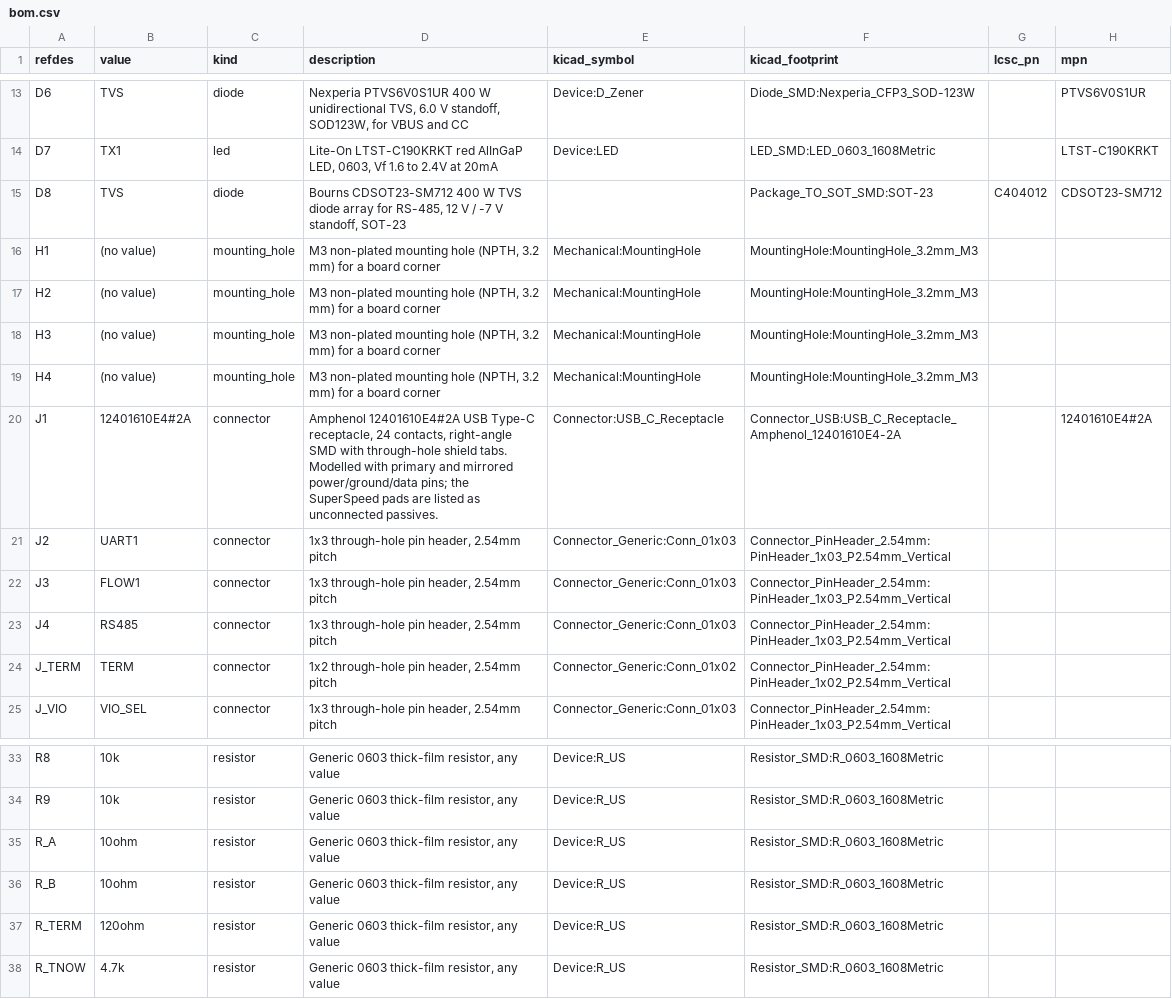
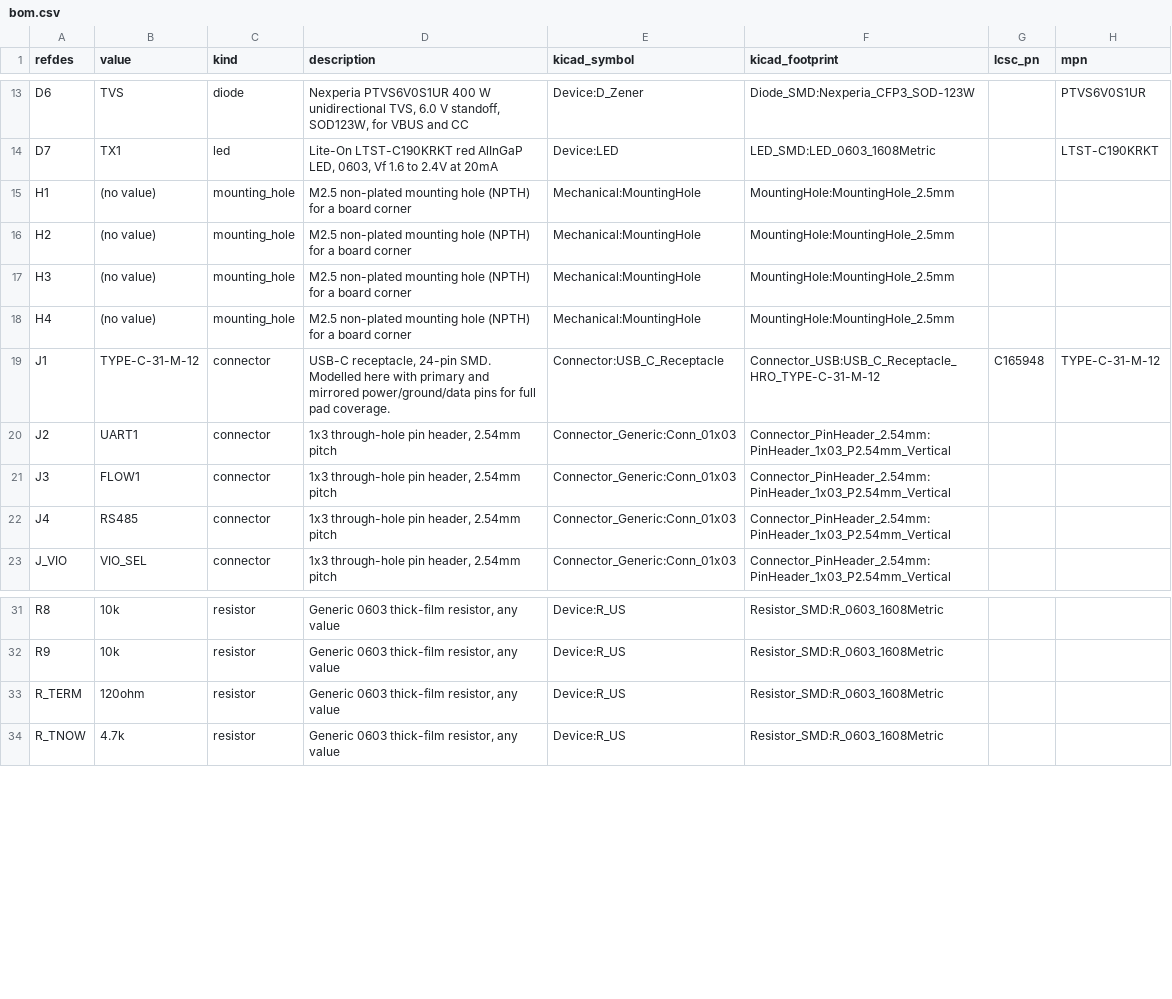
Before and after one commit to absmach/synth-website, a CSV file: public/showcase/usb-uart/kicad/bom.csv, drawn as a sheet; only a part is shown, gaps mark what is left out.

Commit message:
NOISSUE - Show the two-layer USB UART board
Replace the revision B showcase (50.5 x 38.4 mm, four layers, J_TERM
and an RS-485 surge network) with the two-layer revision A published
in absmach/synth#103 at 4ab0eb9.

- kicad/, source, placement sidecar and reports from that revision.
- Layer tabs drop to top and bottom; the showcase check accepts 2 or 4
  copper layers.
- Regenerate the layer SVGs, schematic SVG, 3D render, GLB, STEP and OG
  image; drop the schematic sidecar and the revision B brief.
- Rewrite QUALIFICATION.md, the prompt and the page metadata for
  revision A: 41.5 x 32.23 mm, 26 nets, 271 segments, 38 vias,
  507.7 mm, no impedance target on the USB pair, fixed RS-485
  termination and no external TVS on A/B.

```diff
--- a/public/showcase/usb-uart/kicad/bom.csv
+++ b/public/showcase/usb-uart/kicad/bom.csv
@@ -14,8 +14,7 @@ D6,TVS,diode,"Nexperia PTVS6V0S1UR 400 W unidirectional TVS, 6.0 V standoff, SOD
 D7,TX1,led,"Lite-On LTST-C190KRKT red AlInGaP LED, 0603, Vf 1.6 to 2.4V at 20mA",Device:LED,LED_SMD:LED_0603_1608Metric,,LTST-C190KRKT
-D8,TVS,diode,"Bourns CDSOT23-SM712 400 W TVS diode array for RS-485, 12 V / -7 V standoff, SOT-23",,Package_TO_SOT_SMD:SOT-23,C404012,CDSOT23-SM712
-H1,(no value),mounting_hole,"M3 non-plated mounting hole (NPTH, 3.2 mm) for a board corner",Mechanical:MountingHole,MountingHole:MountingHole_3.2mm_M3,,
-H2,(no value),mounting_hole,"M3 non-plated mounting hole (NPTH, 3.2 mm) for a board corner",Mechanical:MountingHole,MountingHole:MountingHole_3.2mm_M3,,
-H3,(no value),mounting_hole,"M3 non-plated mounting hole (NPTH, 3.2 mm) for a board corner",Mechanical:MountingHole,MountingHole:MountingHole_3.2mm_M3,,
-H4,(no value),mounting_hole,"M3 non-plated mounting hole (NPTH, 3.2 mm) for a board corner",Mechanical:MountingHole,MountingHole:MountingHole_3.2mm_M3,,
-J1,12401610E4#2A,connector,"Amphenol 12401610E4#2A USB Type-C receptacle, 24 contacts, right-angle SMD with through-hole shield tabs. Modelled with primary and mirrored power/ground/data pins; the SuperSpeed pads are listed as unconnected passives.",Connector:USB_C_Receptacle,Connector_USB:USB_C_Receptacle_Amphenol_12401610E4-2A,,12401610E4#2A
+H1,(no value),mounting_hole,M2.5 non-plated mounting hole (NPTH) for a board corner,Mechanical:MountingHole,MountingHole:MountingHole_2.5mm,,
+H2,(no value),mounting_hole,M2.5 non-plated mounting hole (NPTH) for a board corner,Mechanical:MountingHole,MountingHole:MountingHole_2.5mm,,
+H3,(no value),mounting_hole,M2.5 non-plated mounting hole (NPTH) for a board corner,Mechanical:MountingHole,MountingHole:MountingHole_2.5mm,,
+H4,(no value),mounting_hole,M2.5 non-plated mounting hole (NPTH) for a board corner,Mechanical:MountingHole,MountingHole:MountingHole_2.5mm,,
+J1,TYPE-C-31-M-12,connector,"USB-C receptacle, 24-pin SMD. Modelled here with primary and mirrored power/ground/data pins for full pad coverage.",Connector:USB_C_Receptacle,Connector_USB:USB_C_Receptacle_HRO_TYPE-C-31-M-12,C165948,TYPE-C-31-M-12
 J2,UART1,connector,"1x3 through-hole pin header, 2.54mm pitch",Connector_Generic:Conn_01x03,Connector_PinHeader_2.54mm:PinHeader_1x03_P2.54mm_Vertical,,
@@ -23,3 +22,2 @@ J3,FLOW1,connector,"1x3 through-hole pin header, 2.54mm pitch",Connector_Generic
 J4,RS485,connector,"1x3 through-hole pin header, 2.54mm pitch",Connector_Generic:Conn_01x03,Connector_PinHeader_2.54mm:PinHeader_1x03_P2.54mm_Vertical,,
-J_TERM,TERM,connector,"1x2 through-hole pin header, 2.54mm pitch",Connector_Generic:Conn_01x02,Connector_PinHeader_2.54mm:PinHeader_1x02_P2.54mm_Vertical,,
 J_VIO,VIO_SEL,connector,"1x3 through-hole pin header, 2.54mm pitch",Connector_Generic:Conn_01x03,Connector_PinHeader_2.54mm:PinHeader_1x03_P2.54mm_Vertical,,
@@ -34,4 +32,2 @@ R8,10k,resistor,"Generic 0603 thick-film resistor, any value",Device:R_US,Resist
 R9,10k,resistor,"Generic 0603 thick-film resistor, any value",Device:R_US,Resistor_SMD:R_0603_1608Metric,,
-R_A,10ohm,resistor,"Generic 0603 thick-film resistor, any value",Device:R_US,Resistor_SMD:R_0603_1608Metric,,
-R_B,10ohm,resistor,"Generic 0603 thick-film resistor, any value",Device:R_US,Resistor_SMD:R_0603_1608Metric,,
 R_TERM,120ohm,resistor,"Generic 0603 thick-film resistor, any value",Device:R_US,Resistor_SMD:R_0603_1608Metric,,
```
Also changed, not shown: 29 other files.
